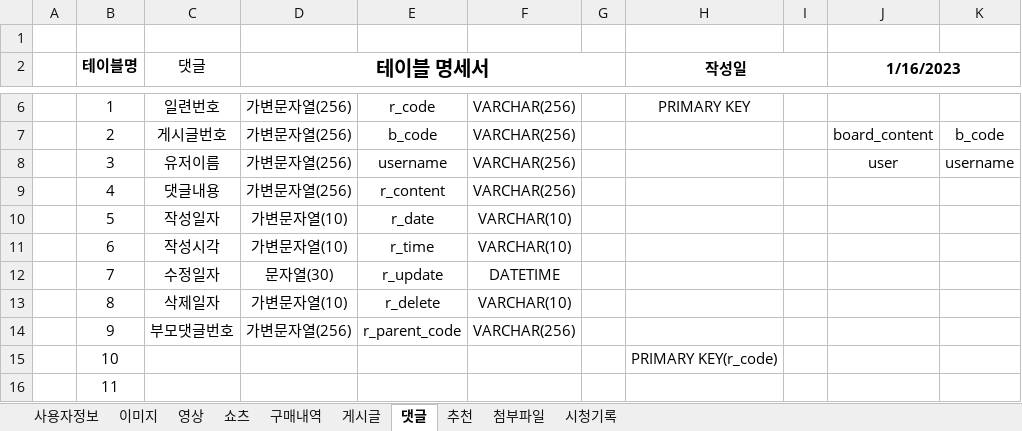
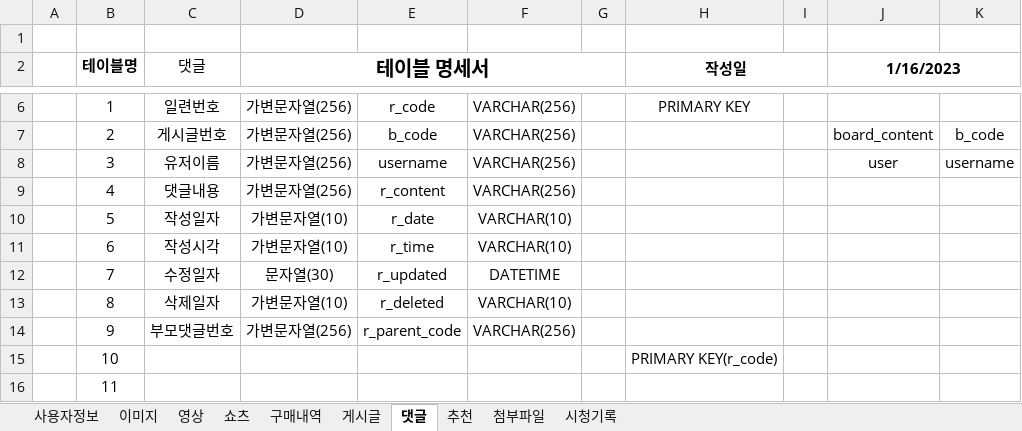
Before and after one commit to Preznt/HowDo, an Excel workbook: docs/HowDo-테이블명세.xlsx, sheet 댓글, drawn as a sheet; only a part is shown, gaps mark what is left out; values as stored, in another font and other column widths than the file's, no borders; the diff names each change by its address in the sheet, - before the commit and + after, or states it on an @@ line.

```diff
--- a/docs/HowDo-테이블명세.xlsx (sheet 댓글)
+++ b/docs/HowDo-테이블명세.xlsx (sheet 댓글)
-E12: r_update
+E12: r_updated
-E13: r_delete
+E13: r_deleted
```
Also changed, not shown: sheet 첨부파일, sheet 게시글, 9 other files.
